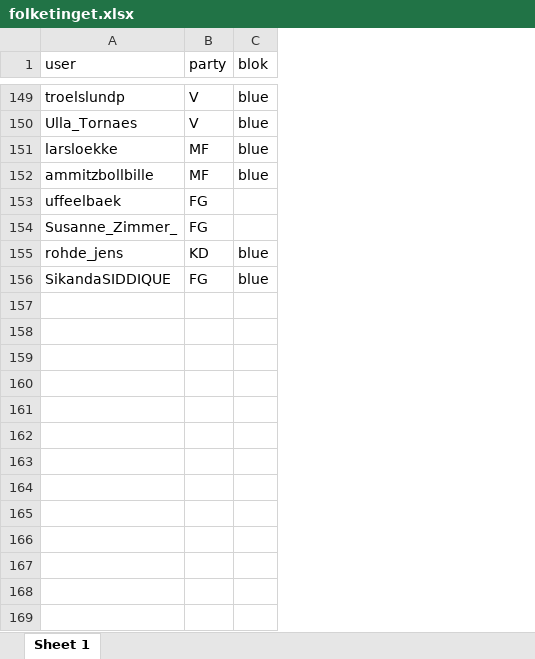
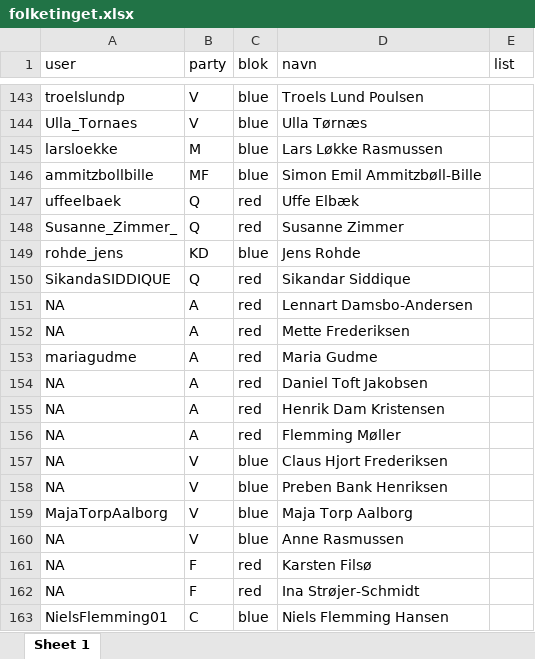
Before and after one commit to kasper2619/someR, an Excel workbook: data/folketinget.xlsx, sheet Sheet 1, drawn as a sheet; only a part is shown, gaps mark what is left out; values as stored, in another font and other column widths than the file's, no borders; addresses are those after the commit; the diff covers the shown part only; the diff names each change by its address in the sheet, - before the commit and + after, or states it on an @@ line.

```diff
--- a/data/folketinget.xlsx (sheet Sheet 1)
+++ b/data/folketinget.xlsx (sheet Sheet 1)
+column D (navn), rows 143-150: Troels Lund Poulsen | Ulla Tørnæs | Lars Løkke Rasmussen | Simon Emil Ammitzbøll-Bille | Uffe Elbæk | Susanne Zimmer | Jens Rohde | Sikandar Siddique
+column E (list), empty
-B145 (party): MF
+B145 (party): M
-B147:B148 (party): FG
+B147:B148 (party): Q
-C147:C148 (blok): (empty)
+C147:C148 (blok): red
-B150 (party): FG
+B150 (party): Q
-C150 (blok): blue
+C150 (blok): red
+row 151: NA | A | red | Lennart Damsbo-Andersen
+row 152: NA | A | red | Mette Frederiksen
+row 153: mariagudme | A | red | Maria Gudme
+row 154: NA | A | red | Daniel Toft Jakobsen
+row 155: NA | A | red | Henrik Dam Kristensen
+row 156: NA | A | red | Flemming Møller
+row 157: NA | V | blue | Claus Hjort Frederiksen
+row 158: NA | V | blue | Preben Bank Henriksen
+row 159: MajaTorpAalborg | V | blue | Maja Torp Aalborg
+row 160: NA | V | blue | Anne Rasmussen
+row 161: NA | F | red | Karsten Filsø
+row 162: NA | F | red | Ina Strøjer-Schmidt
+row 163: NielsFlemming01 | C | blue | Niels Flemming Hansen
```
Also changed, not shown: 13 added rows, 7 removed rows and 16 edited cells elsewhere in this sheet, data/lighthouses.xlsx, 33 other files.
